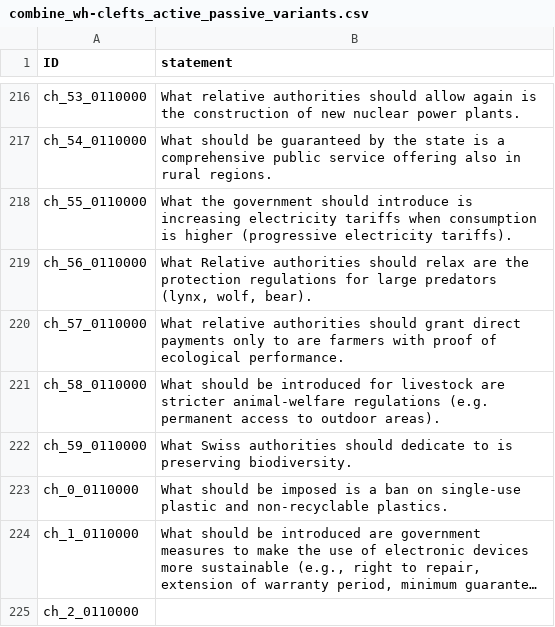
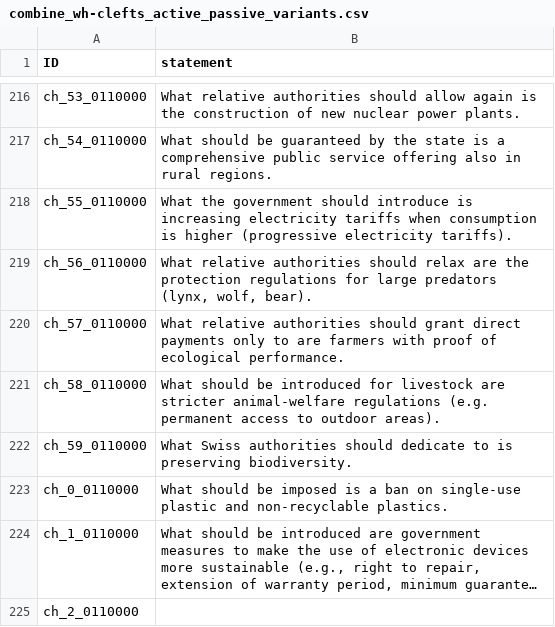
Before and after one commit to nobody294/huangln, a CSV file: data/combine_wh-clefts_active_passive_variants.csv, drawn as a sheet; only a part is shown, gaps mark what is left out; long unchanged cells end in …; the diff covers the shown part only.

```diff
--- a/data/combine_wh-clefts_active_passive_variants.csv
+++ b/data/combine_wh-clefts_active_passive_variants.csv
@@ -218,3 +218,3 @@ ch_54_0110000,What should be guaranteed by the state is a comprehensive public s
 ch_55_0110000,What the government should introduce is increasing electricity tariffs when consumption is higher (progressive electricity tariffs).
-ch_56_0110000,"What Relative authorities should relax are the protection regulations for large predators (lynx, wolf, bear)."
+ch_56_0110000,"What relative authorities should relax are the protection regulations for large predators (lynx, wolf, bear)."
 ch_57_0110000,What relative authorities should grant direct payments only to are farmers with proof of ecological performance.
```
Also changed, not shown: 11 edited cells elsewhere in this file.
